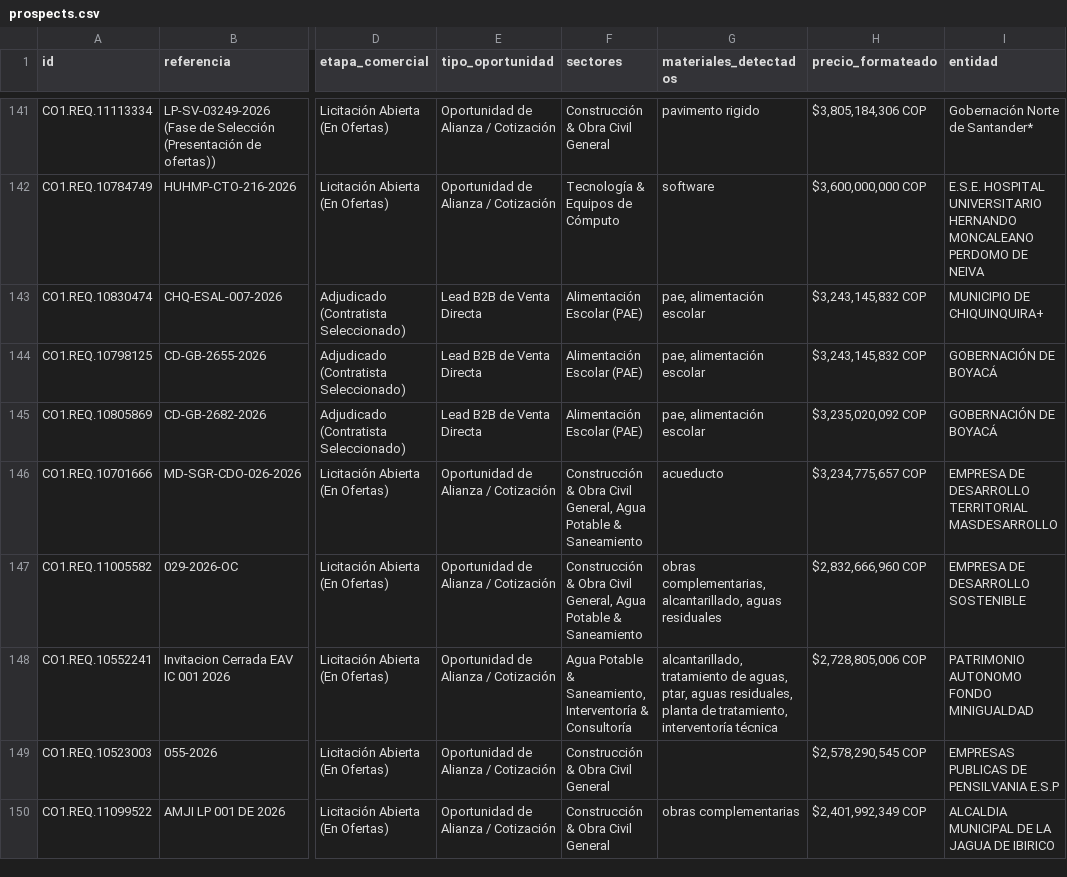
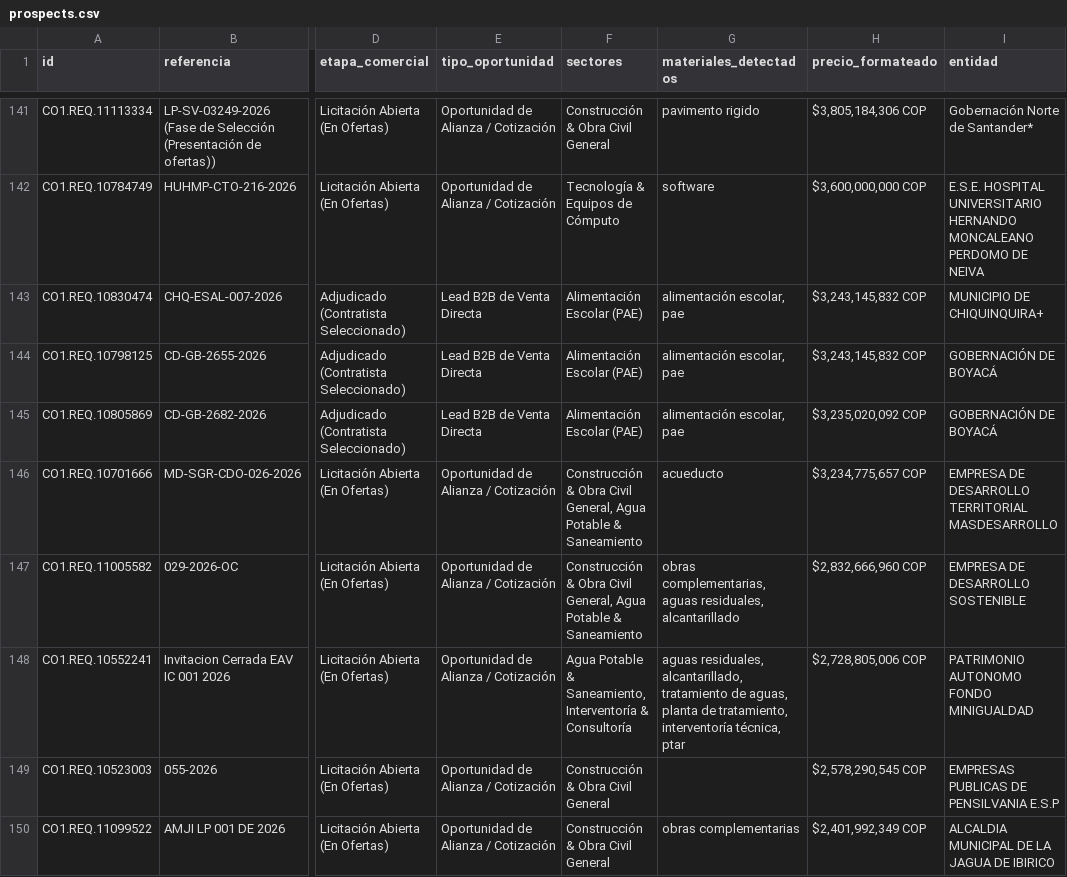
Before and after one commit to andres-solanor/secop-opportunities-engine, a CSV file: data/prospects.csv, drawn as a sheet; only a part is shown, gaps mark what is left out; the diff covers the shown part only; the diff names each change by its address in the sheet, - before the commit and + after, or states it on an @@ line.

```diff
--- a/data/prospects.csv
+++ b/data/prospects.csv
-G143:G145 (materiales_detectados): pae, alimentación escolar
+G143:G145 (materiales_detectados): alimentación escolar, pae
-G147 (materiales_detectados): obras complementarias, alcantarillado, aguas residuales
+G147 (materiales_detectados): obras complementarias, aguas residuales, alcantarillado
-G148 (materiales_detectados): alcantarillado, tratamiento de aguas, ptar, aguas residuales, planta de tratamiento, interventoría técnica
+G148 (materiales_detectados): aguas residuales, alcantarillado, tratamiento de aguas, planta de tratamiento, interventoría técnica, ptar
```
Also changed, not shown: 1 added row, 1 removed row and 155 edited cells elsewhere in this file, 8 other files.
